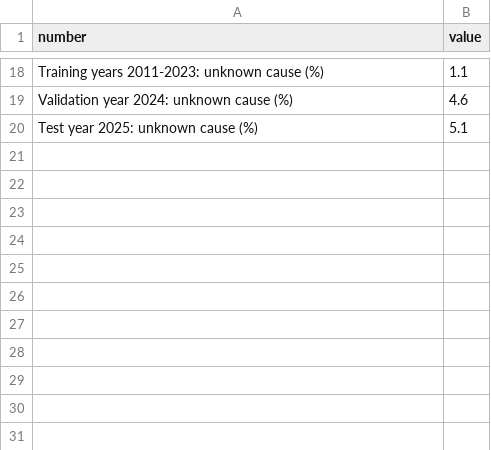
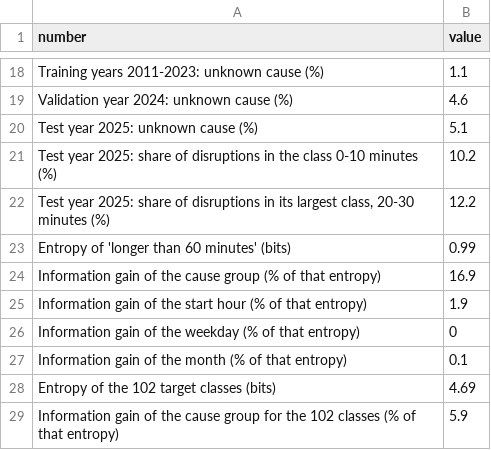
Before and after one commit to JesseFL225/BDMA, a CSV file: descriptive data analysis/clean_analysis_output/report_numbers.csv, drawn as a sheet; only a part is shown, gaps mark what is left out; the diff names each change by its address in the sheet, - before the commit and + after, or states it on an @@ line.

```diff
--- a/descriptive data analysis/clean_analysis_output/report_numbers.csv
+++ b/descriptive data analysis/clean_analysis_output/report_numbers.csv
+row 21: Test year 2025: share of disruptions in the class 0-10 minutes (%) | 10.2
+row 22: Test year 2025: share of disruptions in its largest class, 20-30 minutes (%) | 12.2
+row 23: Entropy of 'longer than 60 minutes' (bits) | 0.99
+row 24: Information gain of the cause group (% of that entropy) | 16.9
+row 25: Information gain of the start hour (% of that entropy) | 1.9
+row 26: Information gain of the weekday (% of that entropy) | 0
+row 27: Information gain of the month (% of that entropy) | 0.1
+row 28: Entropy of the 102 target classes (bits) | 4.69
+row 29: Information gain of the cause group for the 102 classes (% of that entropy) | 5.9
```
Also changed, not shown: 3 other files.
